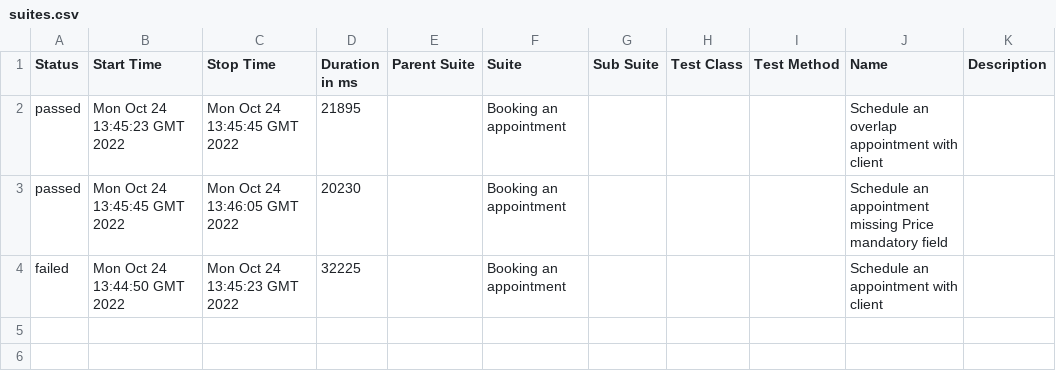
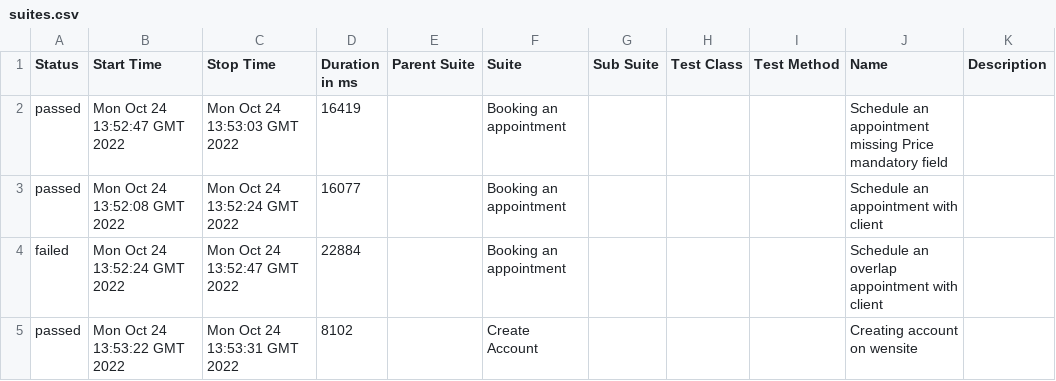
Before and after one commit to LucileneMartins/practiceSpaceHealth, a CSV file: 8/data/suites.csv, drawn as a sheet.

```diff
--- a/8/data/suites.csv
+++ b/8/data/suites.csv
@@ -1,4 +1,5 @@
 "Status","Start Time","Stop Time","Duration in ms","Parent Suite","Suite","Sub Suite","Test Class","Test Method","Name","Description"
-"passed","Mon Oct 24 13:45:23 GMT 2022","Mon Oct 24 13:45:45 GMT 2022","21895","","Booking an appointment","","","","Schedule an overlap appointment with client",""
-"passed","Mon Oct 24 13:45:45 GMT 2022","Mon Oct 24 13:46:05 GMT 2022","20230","","Booking an appointment","","","","Schedule an appointment missing Price mandatory field",""
-"failed","Mon Oct 24 13:44:50 GMT 2022","Mon Oct 24 13:45:23 GMT 2022","32225","","Booking an appointment","","","","Schedule an appointment with client",""
+"passed","Mon Oct 24 13:52:47 GMT 2022","Mon Oct 24 13:53:03 GMT 2022","16419","","Booking an appointment","","","","Schedule an appointment missing Price mandatory field",""
+"passed","Mon Oct 24 13:52:08 GMT 2022","Mon Oct 24 13:52:24 GMT 2022","16077","","Booking an appointment","","","","Schedule an appointment with client",""
+"failed","Mon Oct 24 13:52:24 GMT 2022","Mon Oct 24 13:52:47 GMT 2022","22884","","Booking an appointment","","","","Schedule an overlap appointment with client",""
+"passed","Mon Oct 24 13:53:22 GMT 2022","Mon Oct 24 13:53:31 GMT 2022","8102","","Create Account","","","","Creating account on wensite",""
```
Also changed, not shown: 34 other files.
